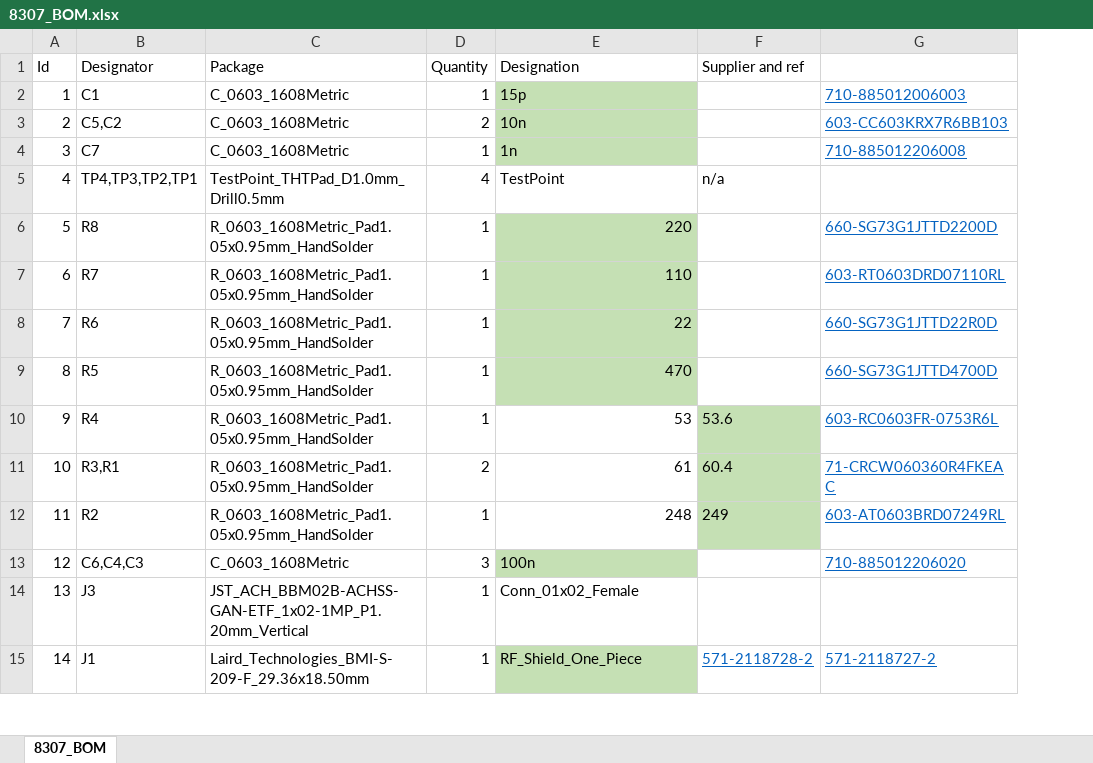
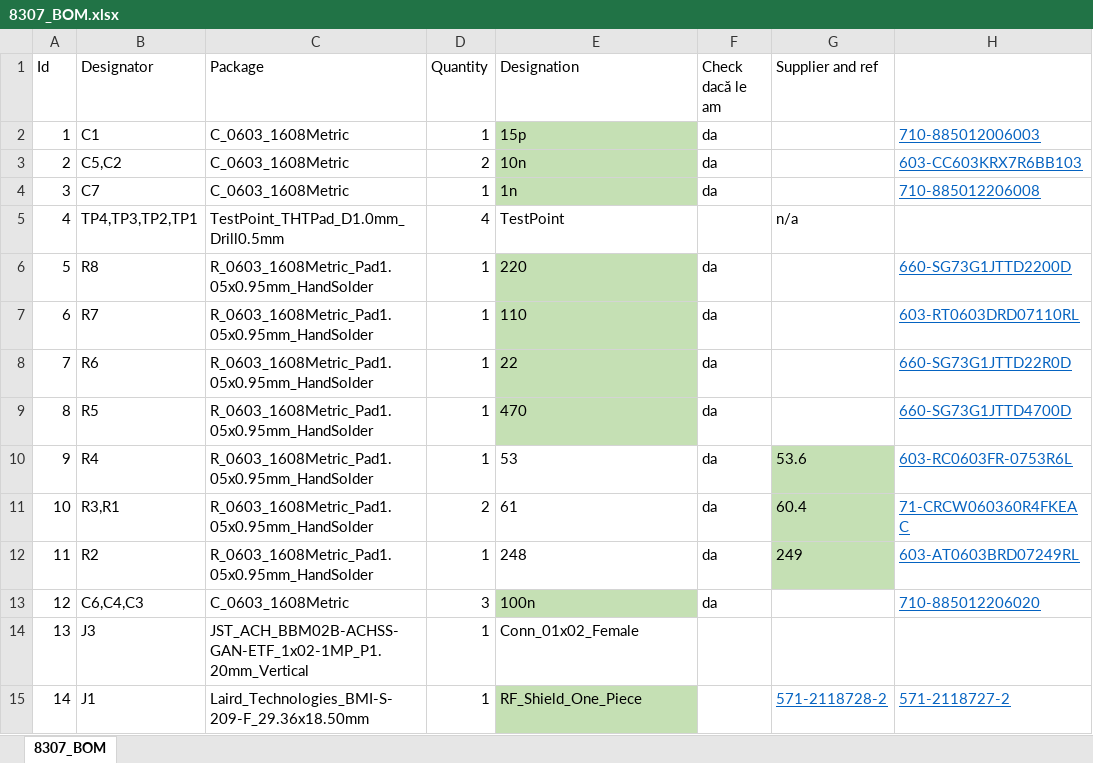
Before and after one commit to alauda-zz/AD8307-RF-Power-Meter, an Excel workbook: 01 BOM/8307_BOM.xlsx, sheet 8307_BOM, drawn as a sheet; only a part is shown; values as stored, in another font and other column widths than the file's, no borders; the diff names each change by its address in the sheet, - before the commit and + after, or states it on an @@ line.

Commit message:
Am modificat plot-urile de Fabrication și am actualizat Excel-ul cu BOM-ul - verificat dacă am primit componentele corecte. Am descoperit mai multe probleme pe placă. Probabil o să trebuiască să creez o variantă nouă.

```diff
--- a/01 BOM/8307_BOM.xlsx (sheet 8307_BOM)
+++ b/01 BOM/8307_BOM.xlsx (sheet 8307_BOM)
+column F (Check dacă le am), rows 2-13: da | da | da |  | da | da | da | da | da | da | da | da
-E6:E12 alignment: right
+E6:E12 alignment: left
```
Also changed, not shown: 16 other files.
